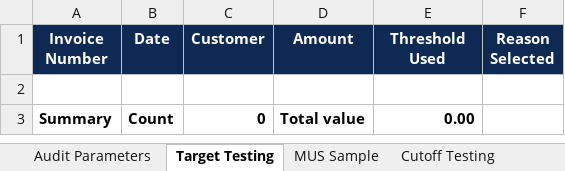
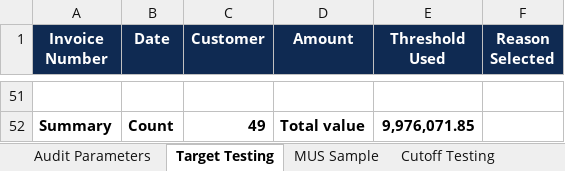
Before and after one commit to ishwarchugh/revenue-testing-saas, an Excel workbook: outputs/Revenue_Test_Workpaper.xlsx, sheet Target Testing, drawn as a sheet; only a part is shown, gaps mark what is left out; values as stored, in another font and other column widths than the file's, no borders; addresses are those after the commit; the diff covers the shown part only; the diff names each change by its address in the sheet, - before the commit and + after, or states it on an @@ line.

Commit message:
Add AI testing interface - invoice and bank statement matching working

```diff
--- a/outputs/Revenue_Test_Workpaper.xlsx (sheet Target Testing)
+++ b/outputs/Revenue_Test_Workpaper.xlsx (sheet Target Testing)
-C52 (Customer): 0
+C52 (Customer): 49
-E52 (Threshold Used): 0.00
+E52 (Threshold Used): 9,976,071.85
```
Also changed, not shown: 49 added rows elsewhere in this sheet, sheet Population Summary, sheet MUS Sample, sheet Cutoff Testing, sheet Audit Parameters, 4 other files.
